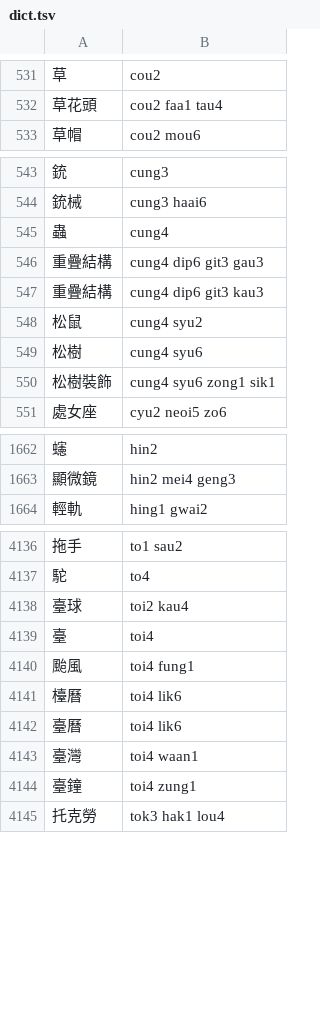
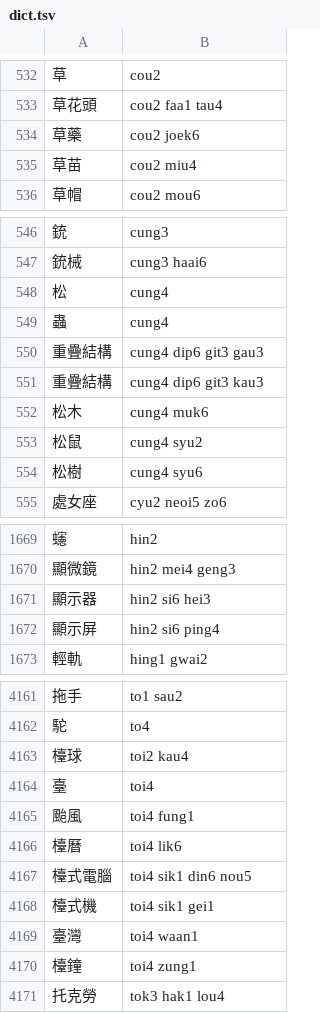
Before and after one commit to bingzheung/emoji-cantonese, a TSV file: output/dict.tsv, drawn as a sheet; only a part is shown, gaps mark what is left out; the diff covers the shown part only.

```diff
--- a/output/dict.tsv
+++ b/output/dict.tsv
@@ -532,2 +533,4 @@
 草花頭	cou2 faa1 tau4
+草藥	cou2 joek6
+草苗	cou2 miu4
 草帽	cou2 mou6
@@ -544,2 +547,3 @@
 銃械	cung3 haai6
+松	cung4
 蟲	cung4
@@ -547,5 +551,5 @@
 重疊結構	cung4 dip6 git3 kau3
+松木	cung4 muk6
 松鼠	cung4 syu2
 松樹	cung4 syu6
-松樹裝飾	cung4 syu6 zong1 sik1
 處女座	cyu2 neoi5 zo6
@@ -1663,2 +1670,4 @@
 顯微鏡	hin2 mei4 geng3
+顯示器	hin2 si6 hei3
+顯示屏	hin2 si6 ping4
 輕軌	hing1 gwai2
@@ -4137,3 +4162,3 @@
 駝	to4
-臺球	toi2 kau4
+檯球	toi2 kau4
 臺	toi4
@@ -4141,5 +4166,6 @@
 檯曆	toi4 lik6
-臺曆	toi4 lik6
+檯式電腦	toi4 sik1 din6 nou5
+檯式機	toi4 sik1 gei1
 臺灣	toi4 waan1
-臺鐘	toi4 zung1
+檯鐘	toi4 zung1
 托克勞	tok3 hak1 lou4
```
Also changed, not shown: 24 added rows, 4 removed rows and 1 edited cell elsewhere in this file, 7 other files.
